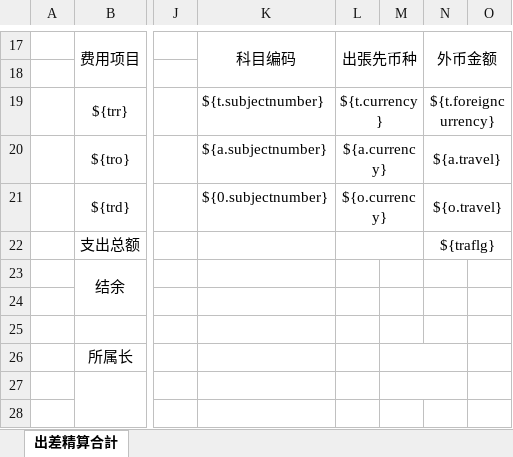
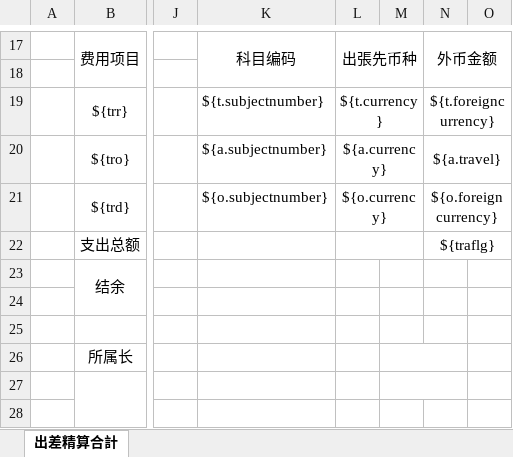
Before and after one commit to zhangtianciAnt/newparkcloud, an Excel workbook: controller/src/main/resources/jxls_templates/jingwaijingsuanshu.xlsx, sheet 出差精算合計, drawn as a sheet; only a part is shown, gaps mark what is left out; values as stored, in another font and other column widths than the file's, no borders; conditional formats not drawn; the diff names each change by its address in the sheet, - before the commit and + after, or states it on an @@ line.

```diff
--- a/controller/src/main/resources/jxls_templates/jingwaijingsuanshu.xlsx (sheet 出差精算合計)
+++ b/controller/src/main/resources/jxls_templates/jingwaijingsuanshu.xlsx (sheet 出差精算合計)
-K21: ${0.subjectnumber}
+K21: ${o.subjectnumber}
-N21: ${o.travel}
+N21: ${o.foreigncurrency}
```
Also changed, not shown: 1 other file.
